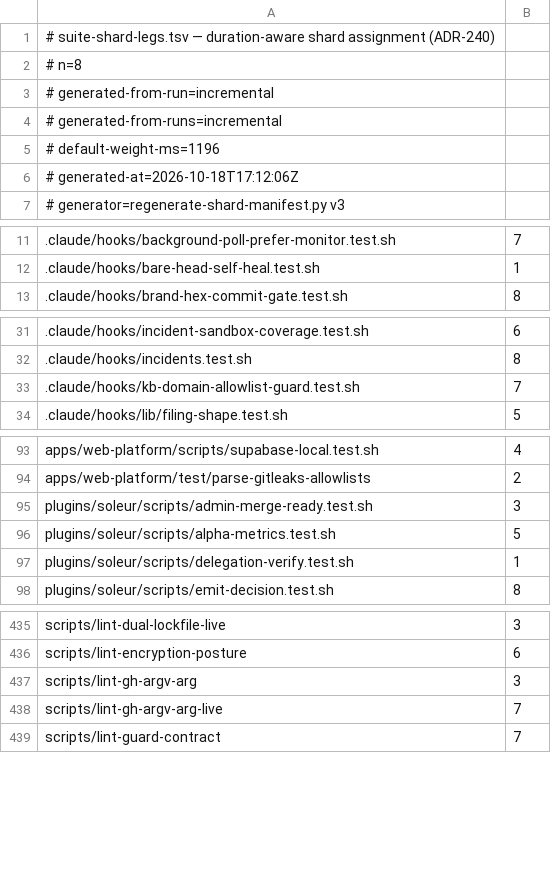
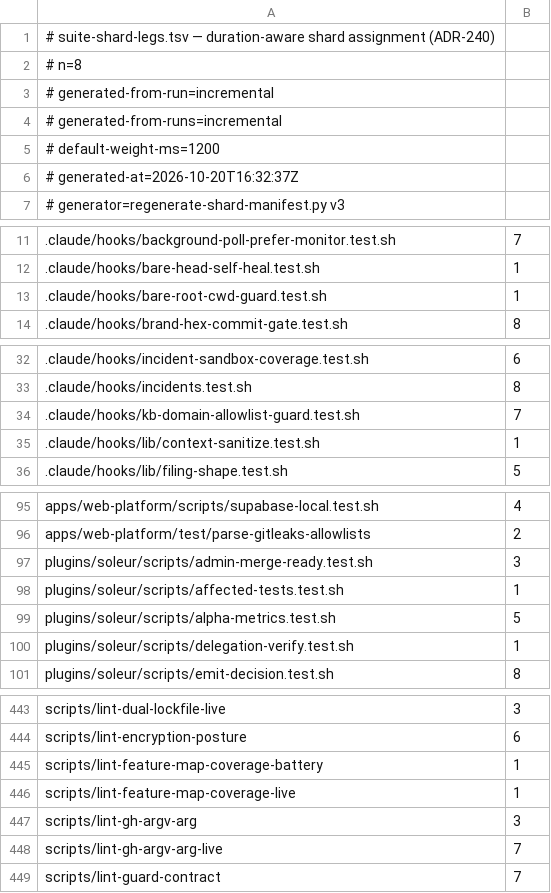
Before and after one commit to jikig-ai/soleur, a TSV file: scripts/suite-shard-legs.tsv, drawn as a sheet; only a part is shown, gaps mark what is left out; the diff covers the shown part only.

```diff
--- a/scripts/suite-shard-legs.tsv
+++ b/scripts/suite-shard-legs.tsv
@@ -4,4 +4,4 @@
 # generated-from-runs=incremental
-# default-weight-ms=1196
-# generated-at=2026-10-18T17:12:06Z
+# default-weight-ms=1200
+# generated-at=2026-10-20T16:32:37Z
 # generator=regenerate-shard-manifest.py v3
@@ -12,2 +12,3 @@
 .claude/hooks/bare-head-self-heal.test.sh	1
+.claude/hooks/bare-root-cwd-guard.test.sh	1
 .claude/hooks/brand-hex-commit-gate.test.sh	8
@@ -33,2 +34,3 @@
 .claude/hooks/kb-domain-allowlist-guard.test.sh	7
+.claude/hooks/lib/context-sanitize.test.sh	1
 .claude/hooks/lib/filing-shape.test.sh	5
@@ -95,2 +97,3 @@ apps/web-platform/test/parse-gitleaks-allowlists	2
 plugins/soleur/scripts/admin-merge-ready.test.sh	3
+plugins/soleur/scripts/affected-tests.test.sh	1
 plugins/soleur/scripts/alpha-metrics.test.sh	5
@@ -436,2 +444,4 @@ scripts/lint-dual-lockfile-live	3
 scripts/lint-encryption-posture	6
+scripts/lint-feature-map-coverage-battery	1
+scripts/lint-feature-map-coverage-live	1
 scripts/lint-gh-argv-arg	3
```
Also changed, not shown: 7 added rows elsewhere in this file, scripts/suite-durations.tsv.
